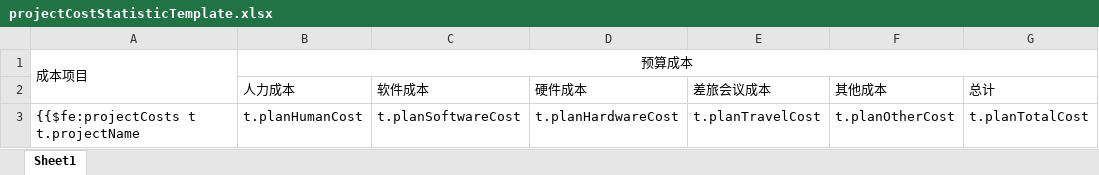
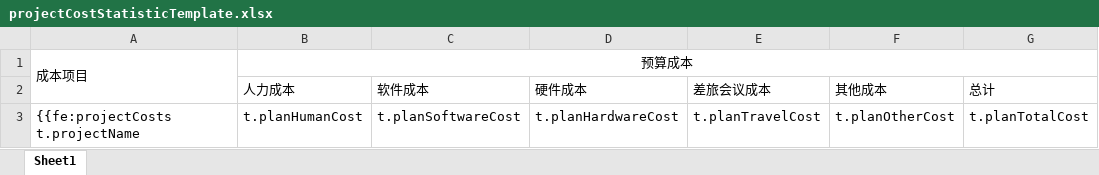
Before and after one commit to sengeiou/dili-alm, an Excel workbook: alm/src/main/resources/excel/projectCostStatisticTemplate.xlsx, sheet Sheet1, drawn as a sheet; only a part is shown; values as stored, in another font and other column widths than the file's, no borders; the diff names each change by its address in the sheet, - before the commit and + after, or states it on an @@ line.

Commit message:
解决导出bug

```diff
--- a/alm/src/main/resources/excel/projectCostStatisticTemplate.xlsx (sheet Sheet1)
+++ b/alm/src/main/resources/excel/projectCostStatisticTemplate.xlsx (sheet Sheet1)
-A3: {{$fe:projectCosts t t.projectName
+A3: {{fe:projectCosts t.projectName
```
